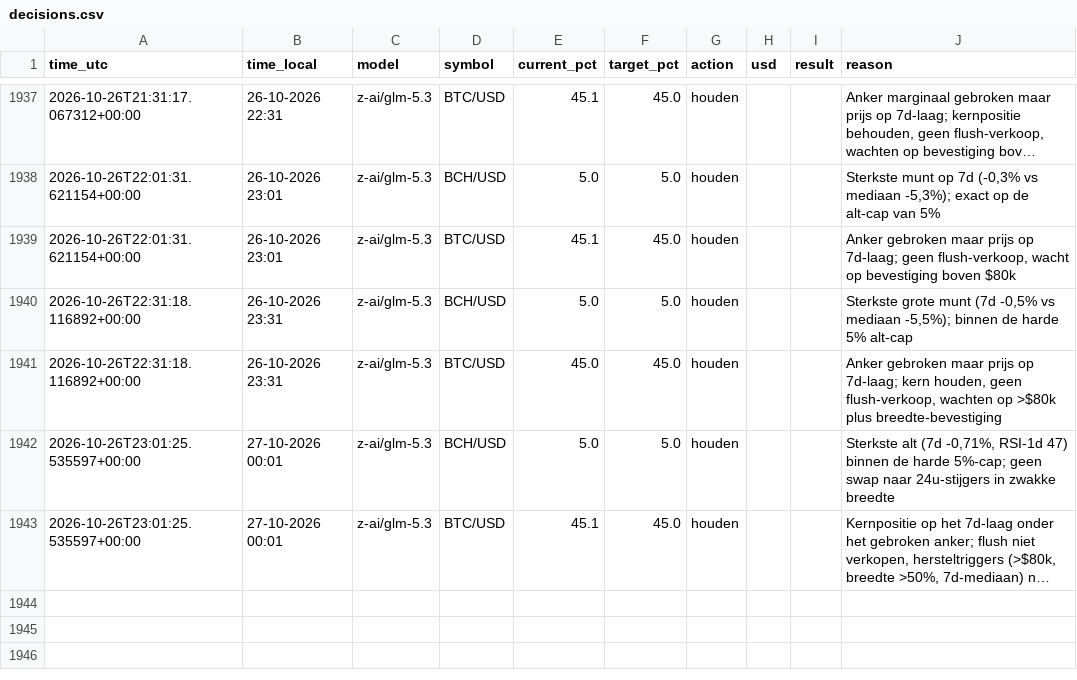
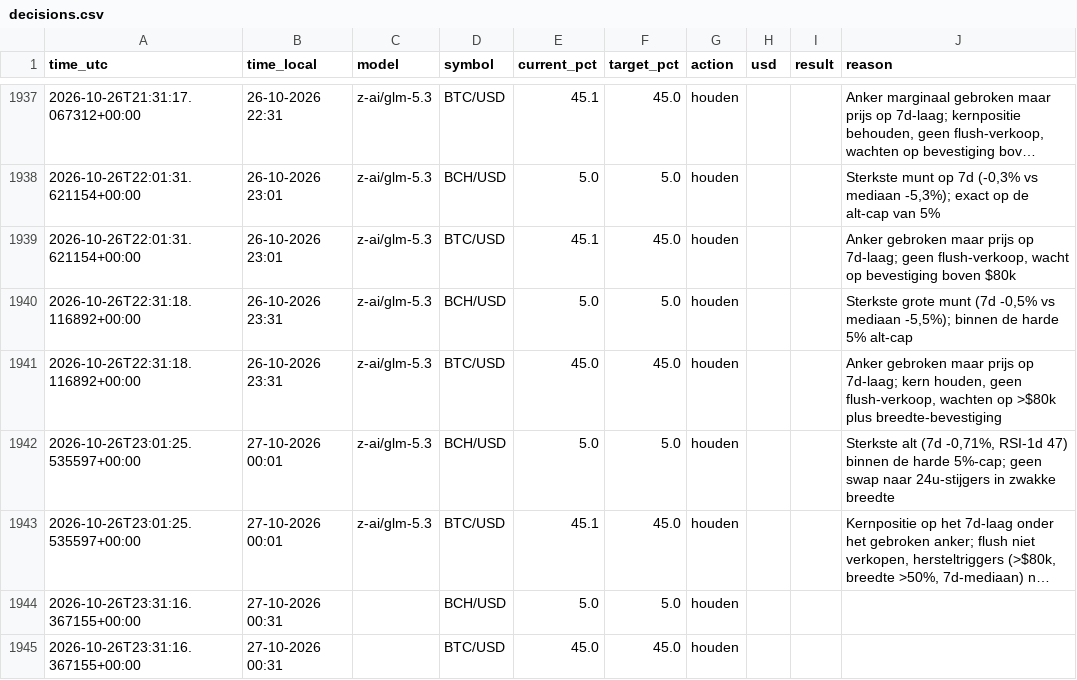
Before and after one commit to robinstar06-cpu/ai-trader, a CSV file: data/decisions.csv, drawn as a sheet; only a part is shown, gaps mark what is left out; long unchanged cells end in …; the diff names each change by its address in the sheet, - before the commit and + after, or states it on an @@ line.

```diff
--- a/data/decisions.csv
+++ b/data/decisions.csv
+row 1944: 2026-10-26T23:31:16.367155+00:00 | 27-10-2026 00:31 |  | BCH/USD | 5.0 | 5.0 | houden
+row 1945: 2026-10-26T23:31:16.367155+00:00 | 27-10-2026 00:31 |  | BTC/USD | 45.0 | 45.0 | houden
```
Also changed, not shown: data/equity.csv, 1 other file.
